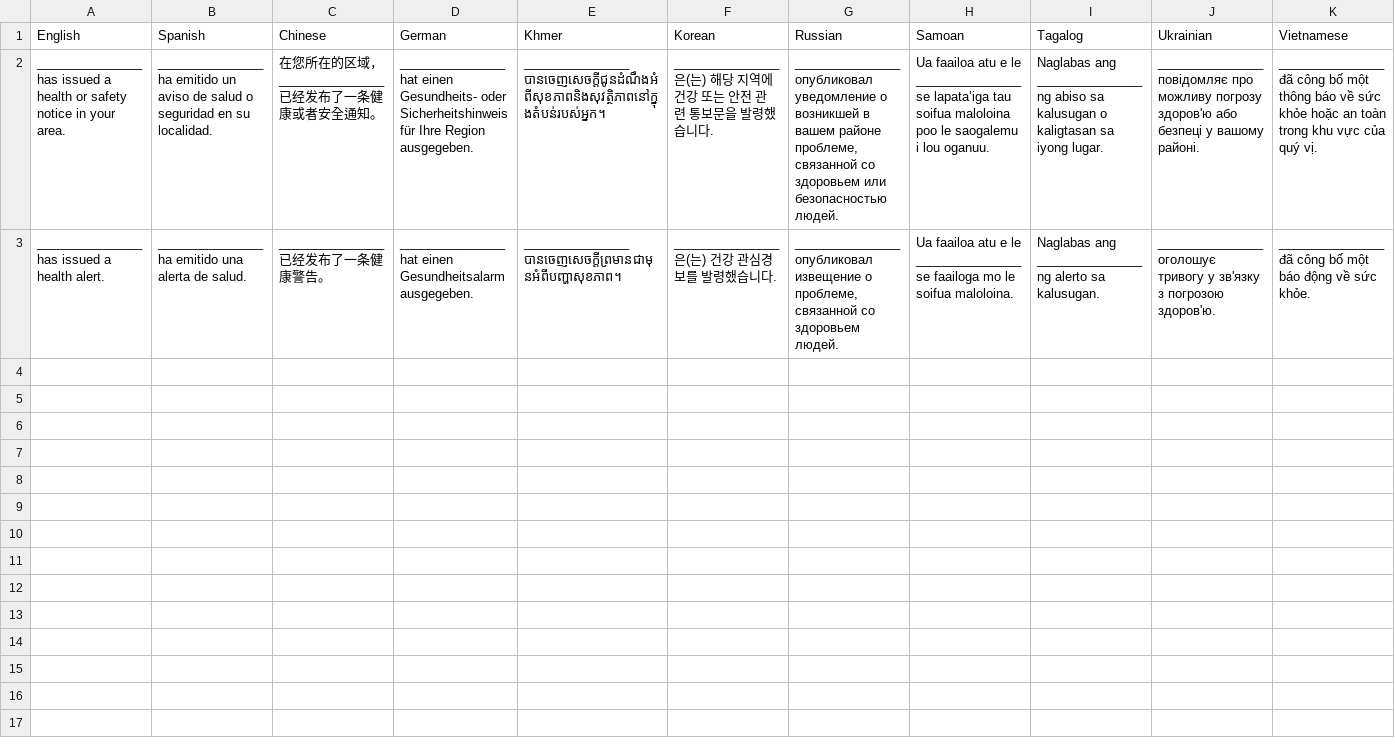
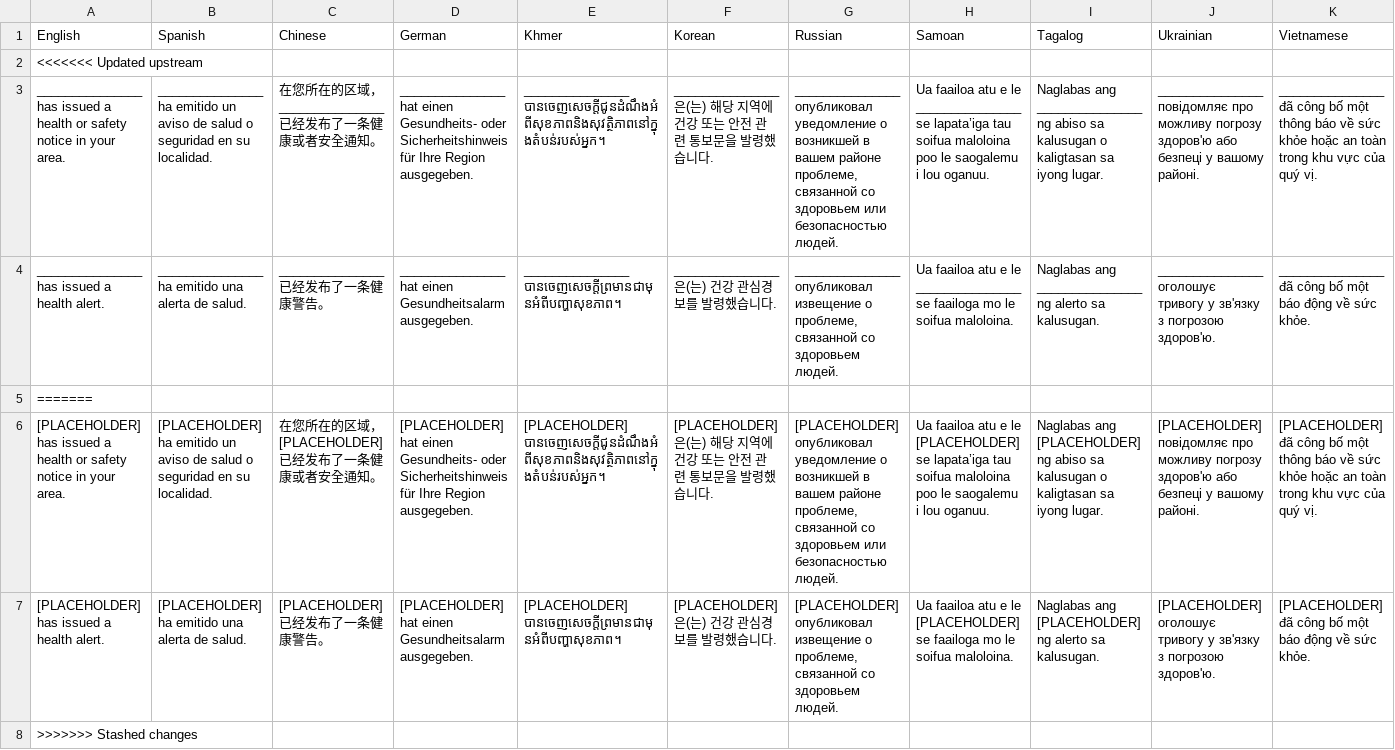
Before and after one commit to zepam/TranslationToolEvaluation, a CSV file: data/raw/piercecounty/piercecounty_health_safety_notice.csv, drawn as a sheet; the diff names each change by its address in the sheet, - before the commit and + after, or states it on an @@ line.

```diff
--- a/data/raw/piercecounty/piercecounty_health_safety_notice.csv
+++ b/data/raw/piercecounty/piercecounty_health_safety_notice.csv
+row 2: <<<<<<< Updated upstream
+row 5: =======
+row 6: [PLACEHOLDER] has issued a health or safety notice in your area. | [PLACEHOLDER] ha emitido un aviso de salud o seguridad en su localidad. | 在您所在的区域，[PLACEHOLDER] 已经发布了一条健康或者安全通知。 | [PLACEHOLDER] hat einen Gesundheits- oder Sicherheitshinweis für Ihre Region ausgegeben. | [PLACEHOLDER] បានចេញសេចក្តីជូនដំណឹងអំពីសុខភាពនិងសុវត្ថិភាពនៅក្នុងតំបន់របស់អ្នក។ | [PLACEHOLDER]은(는) 해당 지역에 건강 또는 안전 관련 통보문을 발령했습니다. | [PLACEHOLDER] опубликовал уведомление о возникшей в вашем районе проблеме, связанной со здоровьем или безопасностью людей. | Ua faailoa atu e le [PLACEHOLDER] se lapata’iga tau soifua maloloina poo le saogalemu i lou oganuu. | Naglabas ang [PLACEHOLDER] ng abiso sa kalusugan o kaligtasan sa iyong lugar. | [PLACEHOLDER] повідомляє про можливу погрозу здоров'ю або безпеці у вашому районі. | [PLACEHOLDER] đã công bố một thông báo về sức khỏe hoặc an toàn trong khu vực của quý vị.
+row 7: [PLACEHOLDER] has issued a health alert. | [PLACEHOLDER] ha emitido una alerta de salud. | [PLACEHOLDER] 已经发布了一条健康警告。 | [PLACEHOLDER] hat einen Gesundheitsalarm ausgegeben. | [PLACEHOLDER] បានចេញសេចក្តីព្រមានជាមុនអំពីបញ្ហាសុខភាព។ | [PLACEHOLDER]은(는) 건강 관심경보를 발령했습니다. | [PLACEHOLDER] опубликовал извещение о проблеме, связанной со здоровьем людей. | Ua faailoa atu e le [PLACEHOLDER] se faailoga mo le soifua maloloina. | Naglabas ang [PLACEHOLDER] ng alerto sa kalusugan. | [PLACEHOLDER] оголошує тривогу у зв'язку з погрозою здоров'ю. | [PLACEHOLDER] đã công bố một báo động về sức khỏe.
+row 8: >>>>>>> Stashed changes
```
Also changed, not shown: data/raw/piercecounty/piercecounty_911_outage.csv, data/raw/piercecounty/piercecounty_boil_water.csv, 30 other files.
